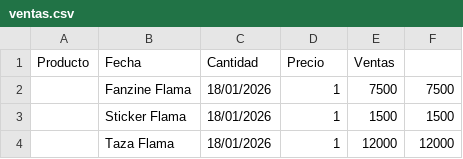
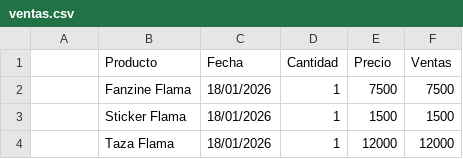
Before and after one commit to Antolopez-06/TP2-Analisis-Ventas, a CSV file: datos/ventas.csv, drawn as a sheet; only a part is shown.

Commit message:
Update ventas.csv

```diff
--- a/datos/ventas.csv
+++ b/datos/ventas.csv
@@ -1,2 +1,2 @@
-Producto,Fecha,Cantidad,Precio,Ventas
+,Producto,Fecha,Cantidad,Precio,Ventas
 ,Fanzine Flama,18/01/2026,1,7500,7500
```
